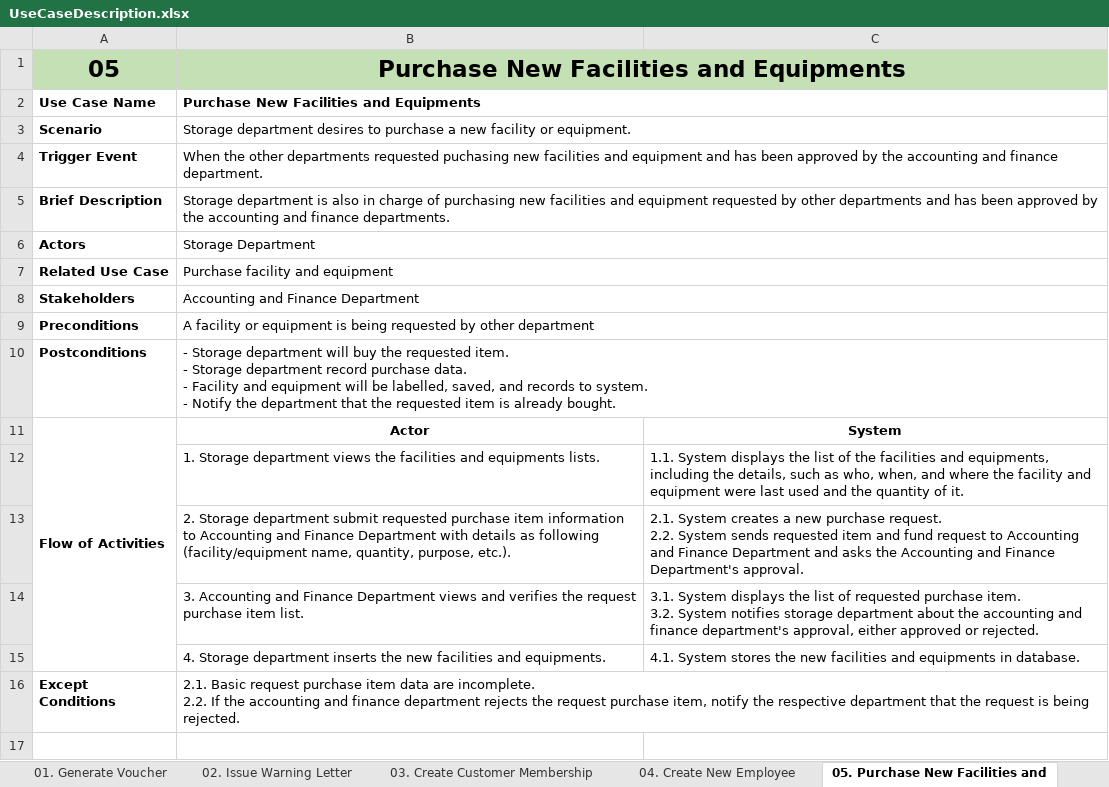
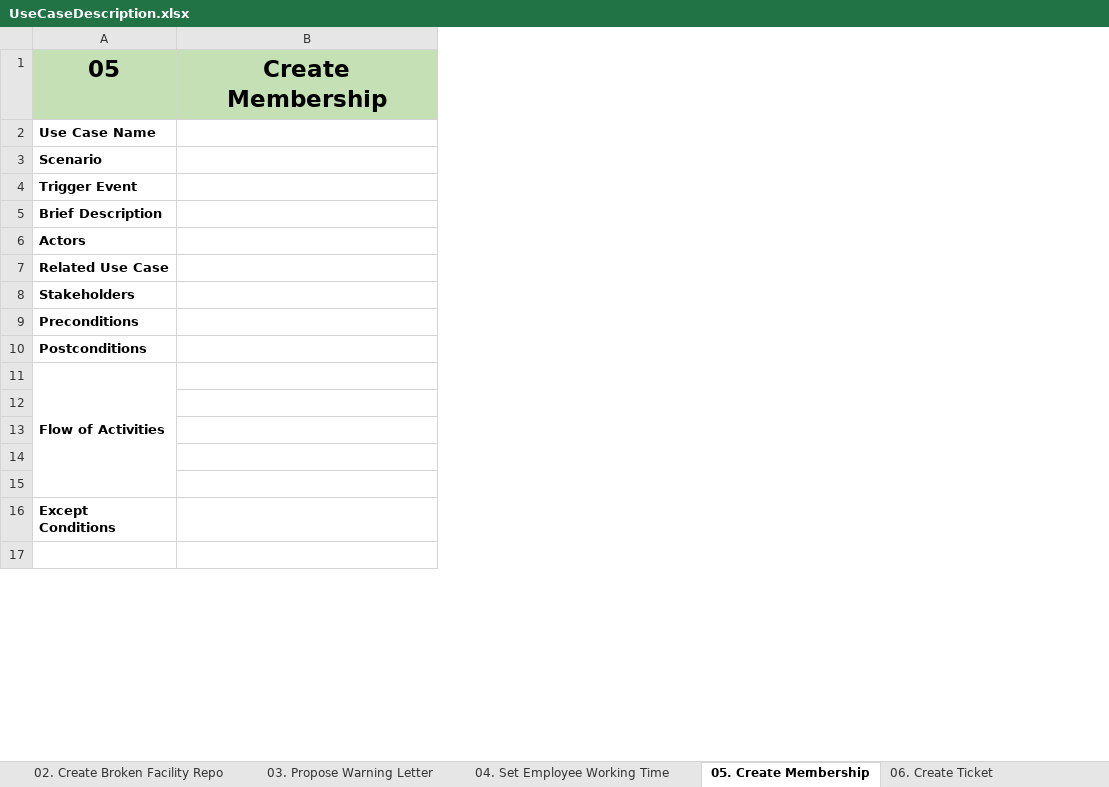
Before and after one commit to KevinChristian30/Stuck-in-the-Movie, an Excel workbook: Analysis/UseCaseDescription.xlsx, sheet 05. Create Membership, drawn as a sheet; only a part is shown; values as stored, in another font and other column widths than the file's, no borders; removed rows and columns are numbered as before the commit, all else as after; ↵ is a line break in a cell; the diff names each change by its address in the sheet, - before the commit and + after, or states it on an @@ line.

```diff
--- a/Analysis/UseCaseDescription.xlsx (sheet 05. Create Membership)
+++ b/Analysis/UseCaseDescription.xlsx (sheet 05. Create Membership)
-sheet tab: 02. Issue Warning Letter
+sheet tab: 02. Create Broken Facility Repo
-sheet tab: 03. Create Customer Membership
+sheet tab: 03. Propose Warning Letter
-sheet tab: 04. Create New Employee
+sheet tab: 04. Set Employee Working Time
-sheet tab: 05. Purchase New Facilities and
+sheet tab: 05. Create Membership
-column B, rows 1-16: Purchase New Facilities and Equipments | Purchase New Facilities and Equipments | Storage department desires to purchase a new facility or equipment. | When the other departments requested puchasing new facilities and equipment and has been approved by the accounting and finance department. | Storage department is also in charge of purchasing new facilities and equipment requested by other departments and has been approved by the accounting and finance departments. | Storage Department | Purchase facility and equipment | Accounting and Finance Department | A facility or equipment is being requested by other department | - Storage department will buy the requested item. ↵ - Storage department record purchase data. ↵ - Facility and equipment will be labelled, saved, and records to system. ↵ - Notify the department that the requested item is already bought. | Actor | 1. Storage department views the facilities and equipments lists. | 2. Storage department submit requested purchase item information to Accounting and Finance Department with details as following (facility/equipment name, quantity, purpose, etc.). | 3. Accounting and Finance Department views and verifies the request purchase item list. | 4. Storage department inserts the new facilities and equipments. | 2.1. Basic request purchase item data are incomplete. ↵ 2.2. If the accounting and finance department rejects the request purchase item, notify the respective department that the request is being rejected.
-column C, rows 11-15: System | 1.1. System displays the list of the facilities and equipments, including the details, such as who, when, and where the facility and equipment were last used and the quantity of it. | 2.1. System creates a new purchase request. ↵ 2.2. System sends requested item and fund request to Accounting and Finance Department and asks the Accounting and Finance Department's approval. | 3.1. System displays the list of requested purchase item. ↵ 3.2. System notifies storage department about the accounting and finance department's approval, either approved or rejected. | 4.1. System stores the new facilities and equipments in database.
+column B, row 1: Create Membership
-row 12:  | 1. Storage department views the facilities and equipments lists. | 1.1. System displays the list of the facilities and equipments, including the details, such as who, when, and where the facility and equipment were last used and the quantity of it.
+row 12: (empty)
-row 13:  | 2. Storage department submit requested purchase item information to Accounting and Finance Department with details as following (facility/equipment name, quantity, purpose, etc.). | 2.1. System creates a new purchase request. ↵ 2.2. System sends requested item and fund request to Accounting and Finance Department and asks the Accounting and Finance Department's approval.
+row 13: (empty)
-row 14:  | 3. Accounting and Finance Department views and verifies the request purchase item list. | 3.1. System displays the list of requested purchase item. ↵ 3.2. System notifies storage department about the accounting and finance department's approval, either approved or rejected.
+row 14: (empty)
-row 15:  | 4. Storage department inserts the new facilities and equipments. | 4.1. System stores the new facilities and equipments in database.
+row 15: (empty)
```
Also changed, not shown: sheet 02. Create Broken Facility Repo, sheet 01. Accept or Reject Resignatio, sheet 03. Propose Warning Letter, sheet 07. Create Food Beverage Order, sheet 08. Create Movie Schedule, sheet 06. Create Ticket, 1 more sheet, other sheet tabs, 3 other files.
